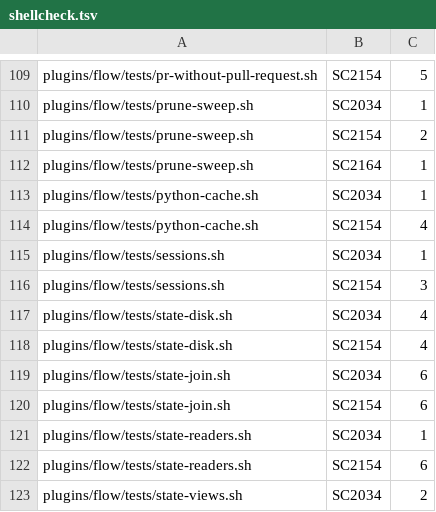
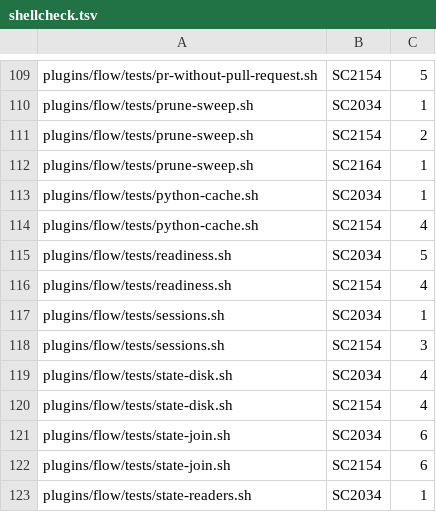
Before and after one commit to FilipposKaragiannis/brain, a TSV file: tools/lint-baseline/shellcheck.tsv, drawn as a sheet; only a part is shown, gaps mark what is left out; the shorter side is filled out with more unchanged rows; the diff names each change by its address in the sheet, - before the commit and + after, or states it on an @@ line.

```diff
--- a/tools/lint-baseline/shellcheck.tsv
+++ b/tools/lint-baseline/shellcheck.tsv
+row 115: plugins/flow/tests/readiness.sh | SC2034 | 5
+row 116: plugins/flow/tests/readiness.sh | SC2154 | 4
```
Also changed, not shown: 2 other files.
